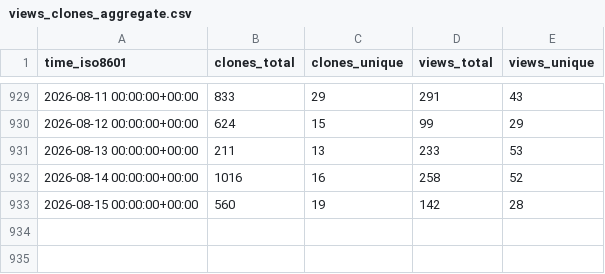
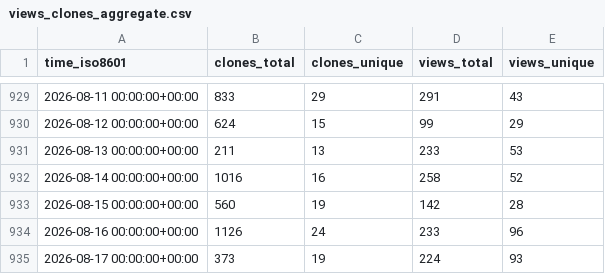
Before and after one commit to MFlowCode/stats, a CSV file: MFlowCode/MFC/ghrs-data/views_clones_aggregate.csv, drawn as a sheet; only a part is shown, gaps mark what is left out.

```diff
--- a/MFlowCode/MFC/ghrs-data/views_clones_aggregate.csv
+++ b/MFlowCode/MFC/ghrs-data/views_clones_aggregate.csv
@@ -933 +933,3 @@ time_iso8601,clones_total,clones_unique,views_total,views_unique
 2026-08-15 00:00:00+00:00,560,19,142,28
+2026-08-16 00:00:00+00:00,1126,24,233,96
+2026-08-17 00:00:00+00:00,373,19,224,93
```
Also changed, not shown: 1 other file.
